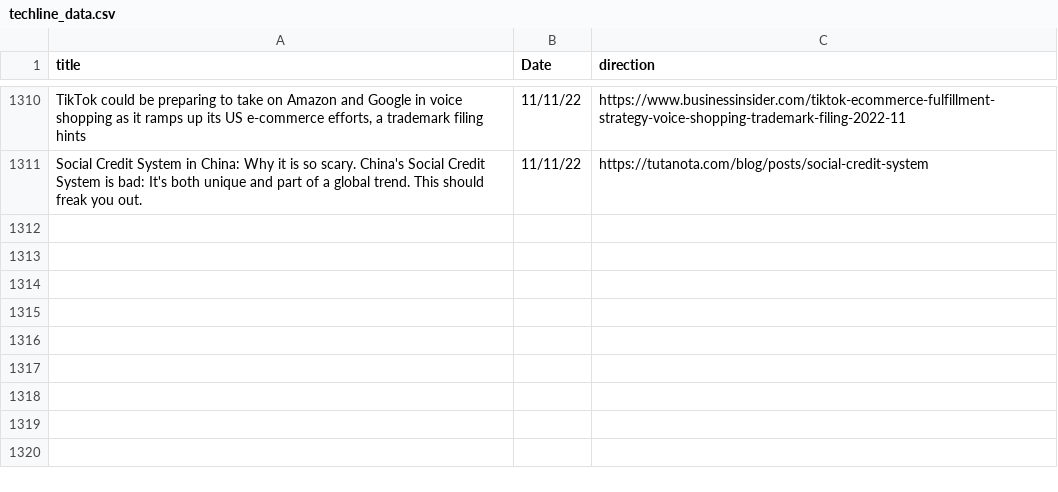
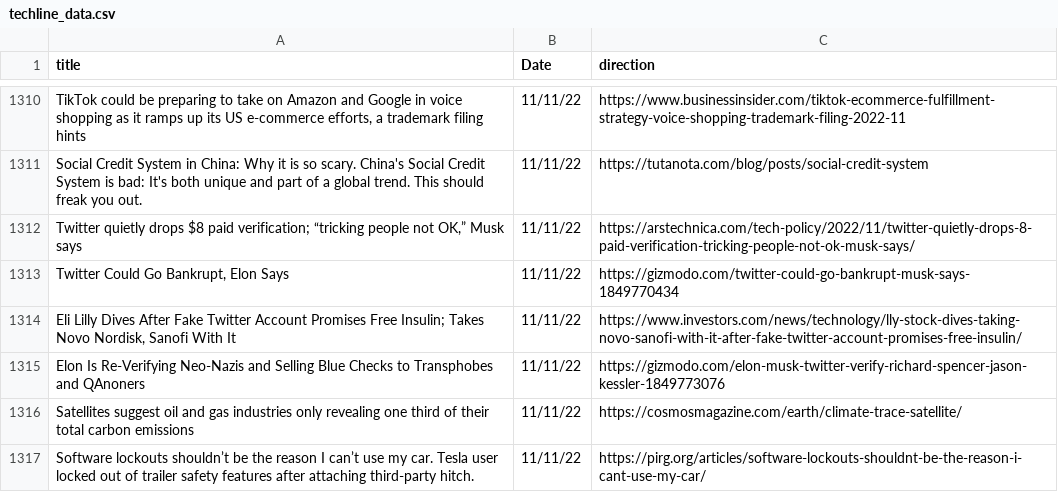
Before and after one commit to jesusyanez/Reddit-scraper-to-html-table, a CSV file: data/techline_data.csv, drawn as a sheet; only a part is shown, gaps mark what is left out; the diff names each change by its address in the sheet, - before the commit and + after, or states it on an @@ line.

```diff
--- a/data/techline_data.csv
+++ b/data/techline_data.csv
+row 1312: Twitter quietly drops $8 paid verification; “tricking people not OK,” Musk says | 11/11/22 | https://arstechnica.com/tech-policy/2022/11/twitter-quietly-drops-8-paid-verification-tricking-people-not-ok-musk-says/
+row 1313: Twitter Could Go Bankrupt, Elon Says | 11/11/22 | https://gizmodo.com/twitter-could-go-bankrupt-musk-says-1849770434
+row 1314: Eli Lilly Dives After Fake Twitter Account Promises Free Insulin; Takes Novo Nordisk, Sanofi With It | 11/11/22 | https://www.investors.com/news/technology/lly-stock-dives-taking-novo-sanofi-with-it-after-fake-twitter-account-promises-free-insulin/
+row 1315: Elon Is Re-Verifying Neo-Nazis and Selling Blue Checks to Transphobes and QAnoners | 11/11/22 | https://gizmodo.com/elon-musk-twitter-verify-richard-spencer-jason-kessler-1849773076
+row 1316: Satellites suggest oil and gas industries only revealing one third of their total carbon emissions | 11/11/22 | https://cosmosmagazine.com/earth/climate-trace-satellite/
+row 1317: Software lockouts shouldn’t be the reason I can’t use my car. Tesla user locked out of trailer safety features after attaching third-party hitch. | 11/11/22 | https://pirg.org/articles/software-lockouts-shouldnt-be-the-reason-i-cant-use-my-car/
```
Also changed, not shown: data/reddit_submissions.csv.
